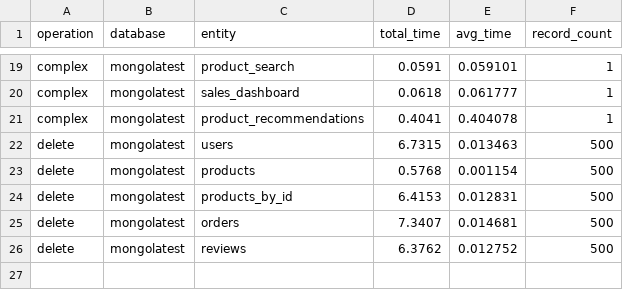
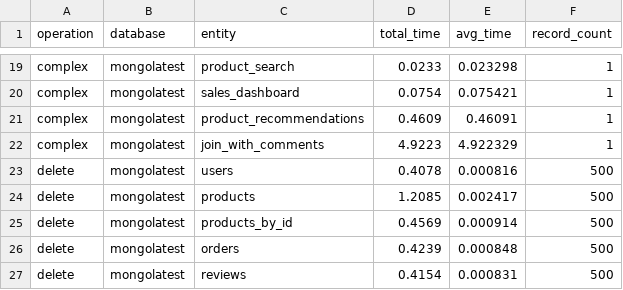
Before and after one commit to sulowskikarol/ZTBD_CRUD, a CSV file: results/records_60000/mongolatest_results.csv, drawn as a sheet; only a part is shown, gaps mark what is left out; addresses are those after the commit; the diff covers the shown part only; the diff names each change by its address in the sheet, - before the commit and + after, or states it on an @@ line.

```diff
--- a/results/records_60000/mongolatest_results.csv
+++ b/results/records_60000/mongolatest_results.csv
-D19 (total_time): 0.0591
+D19 (total_time): 0.0233
-E19 (avg_time): 0.059101
+E19 (avg_time): 0.023298
-D20 (total_time): 0.0618
+D20 (total_time): 0.0754
-E20 (avg_time): 0.061777
+E20 (avg_time): 0.075421
-D21 (total_time): 0.4041
+D21 (total_time): 0.4609
-E21 (avg_time): 0.404078
+E21 (avg_time): 0.46091
+row 22: complex | mongolatest | join_with_comments | 4.9223 | 4.922329 | 1
-D23 (total_time): 6.7315
+D23 (total_time): 0.4078
-E23 (avg_time): 0.013463
+E23 (avg_time): 0.000816
-D24 (total_time): 0.5768
+D24 (total_time): 1.2085
-E24 (avg_time): 0.001154
+E24 (avg_time): 0.002417
-D25 (total_time): 6.4153
+D25 (total_time): 0.4569
-E25 (avg_time): 0.012831
+E25 (avg_time): 0.000914
-D26 (total_time): 7.3407
+D26 (total_time): 0.4239
-E26 (avg_time): 0.014681
+E26 (avg_time): 0.000848
-D27 (total_time): 6.3762
+D27 (total_time): 0.4154
-E27 (avg_time): 0.012752
+E27 (avg_time): 0.000831
```
Also changed, not shown: 33 edited cells elsewhere in this file, results/records_20000/mongolatest_results.csv, results/records_40000/mongo4_results.csv, 37 other files.
